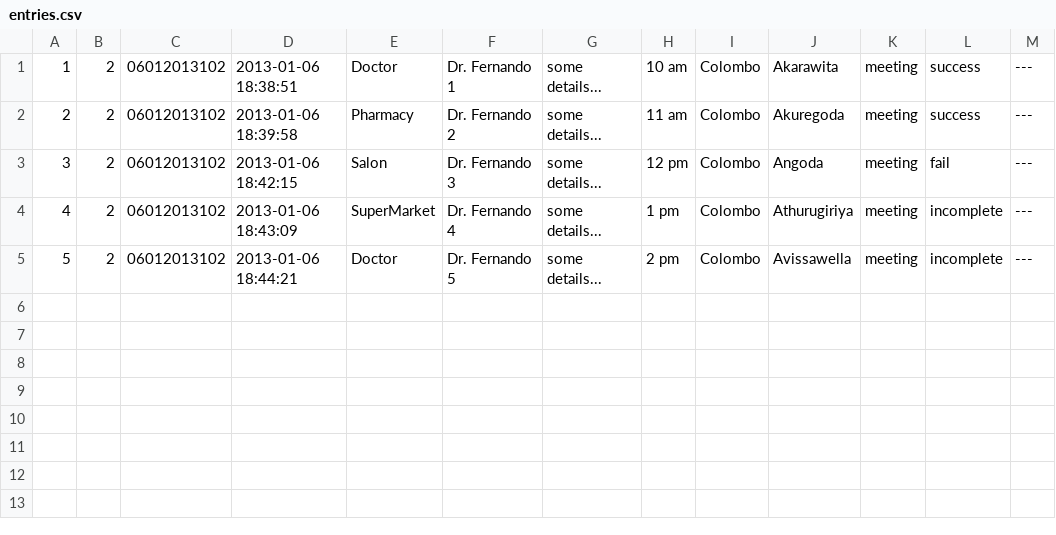
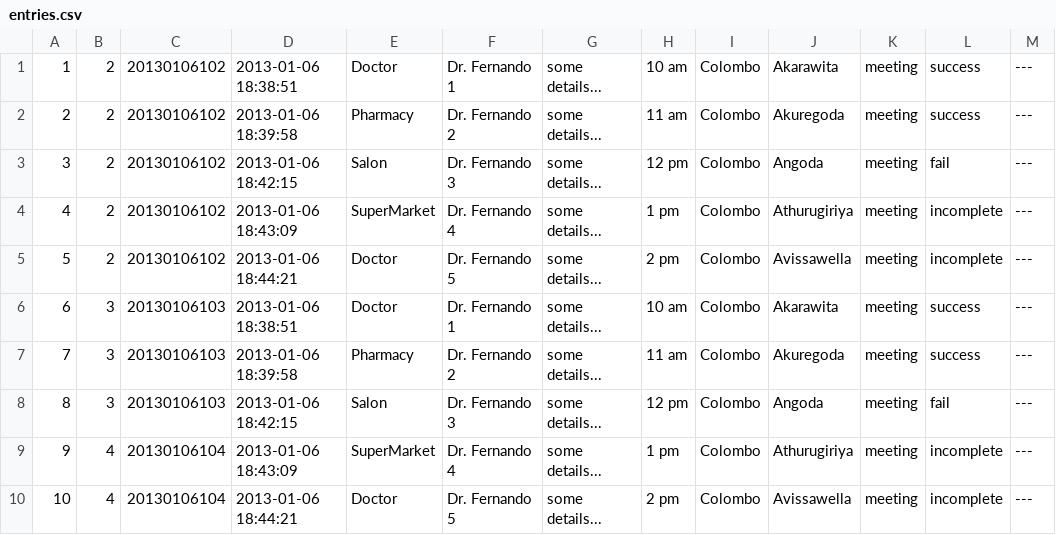
Before and after one commit to chanakasan/cssgarden-dist, a CSV file: scripts/migrations/data/entries.csv, drawn as a sheet.

Commit message:
can select customers from categories and admin can view reports by dwp no. Bug: can't select supermarkets from entry list.

```diff
--- a/scripts/migrations/data/entries.csv
+++ b/scripts/migrations/data/entries.csv
@@ -1,5 +1,10 @@
-"1","2","06012013102","2013-01-06 18:38:51","Doctor","Dr. Fernando 1","some details...","10 am","Colombo","Akarawita","meeting","success","---"
-"2","2","06012013102","2013-01-06 18:39:58","Pharmacy","Dr. Fernando 2","some details...","11 am","Colombo","Akuregoda","meeting","success","---"
-"3","2","06012013102","2013-01-06 18:42:15","Salon","Dr. Fernando 3","some details...","12 pm","Colombo","Angoda","meeting","fail","---"
-"4","2","06012013102","2013-01-06 18:43:09","SuperMarket","Dr. Fernando 4","some details...","1 pm","Colombo","Athurugiriya","meeting","incomplete","---"
-"5","2","06012013102","2013-01-06 18:44:21","Doctor","Dr. Fernando 5","some details...","2 pm","Colombo","Avissawella","meeting","incomplete","---"
+"1","2","20130106102","2013-01-06 18:38:51","Doctor","Dr. Fernando 1","some details...","10 am","Colombo","Akarawita","meeting","success","---"
+"2","2","20130106102","2013-01-06 18:39:58","Pharmacy","Dr. Fernando 2","some details...","11 am","Colombo","Akuregoda","meeting","success","---"
+"3","2","20130106102","2013-01-06 18:42:15","Salon","Dr. Fernando 3","some details...","12 pm","Colombo","Angoda","meeting","fail","---"
+"4","2","20130106102","2013-01-06 18:43:09","SuperMarket","Dr. Fernando 4","some details...","1 pm","Colombo","Athurugiriya","meeting","incomplete","---"
+"5","2","20130106102","2013-01-06 18:44:21","Doctor","Dr. Fernando 5","some details...","2 pm","Colombo","Avissawella","meeting","incomplete","---"
+"6","3","20130106103","2013-01-06 18:38:51","Doctor","Dr. Fernando 1","some details...","10 am","Colombo","Akarawita","meeting","success","---"
+"7","3","20130106103","2013-01-06 18:39:58","Pharmacy","Dr. Fernando 2","some details...","11 am","Colombo","Akuregoda","meeting","success","---"
+"8","3","20130106103","2013-01-06 18:42:15","Salon","Dr. Fernando 3","some details...","12 pm","Colombo","Angoda","meeting","fail","---"
+"9","4","20130106104","2013-01-06 18:43:09","SuperMarket","Dr. Fernando 4","some details...","1 pm","Colombo","Athurugiriya","meeting","incomplete","---"
+"10","4","20130106104","2013-01-06 18:44:21","Doctor","Dr. Fernando 5","some details...","2 pm","Colombo","Avissawella","meeting","incomplete","---"
```
Also changed, not shown: 26 other files.
